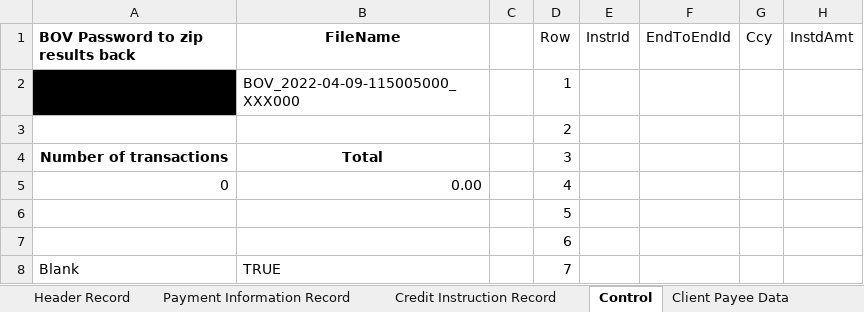
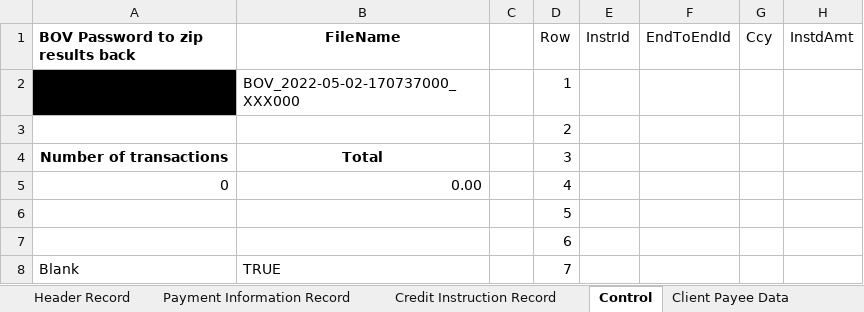
Before and after one commit to chribonn/bnkSEPA, an Excel workbook: xl/BOV SEPA.xlsm, sheet Control, drawn as a sheet; only a part is shown; values as stored, in another font and other column widths than the file's, no borders; the diff names each change by its address in the sheet, - before the commit and + after, or states it on an @@ line.

```diff
--- a/xl/BOV SEPA.xlsm (sheet Control)
+++ b/xl/BOV SEPA.xlsm (sheet Control)
-B2 (FileName): BOV_2022-04-09-115005000_XXX000
+B2 (FileName): BOV_2022-05-02-170737000_XXX000
```
Also changed, not shown: sheet Header Record, 10 other files.
